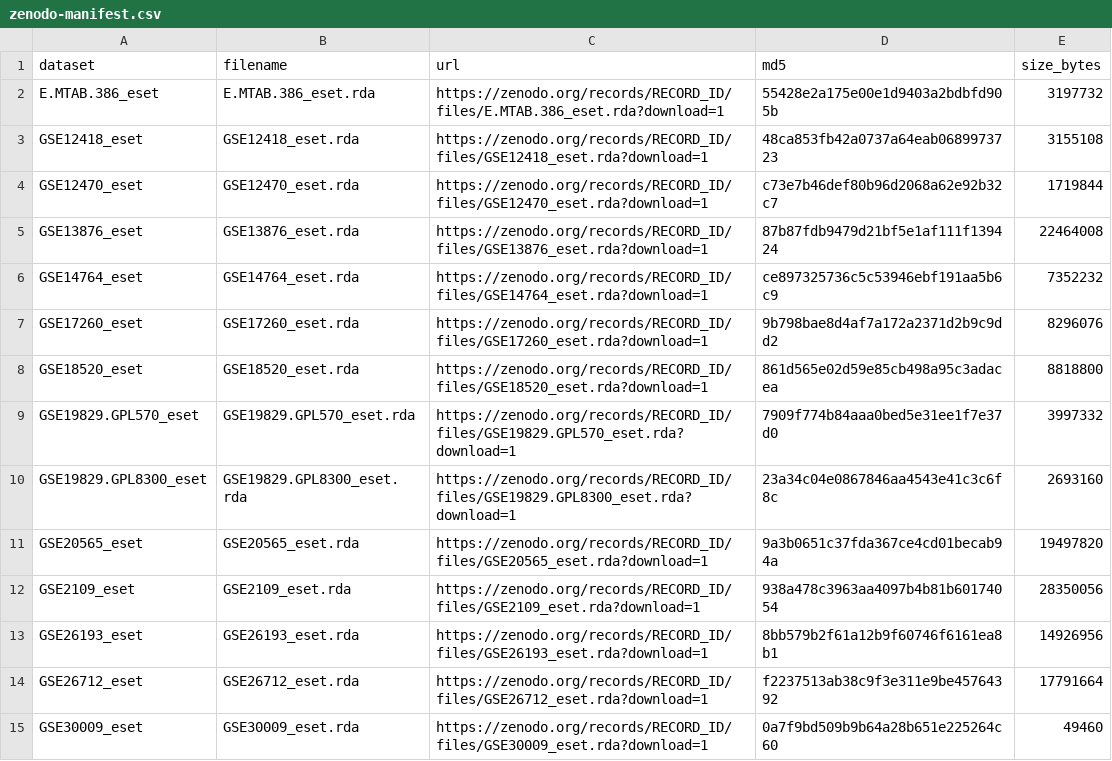
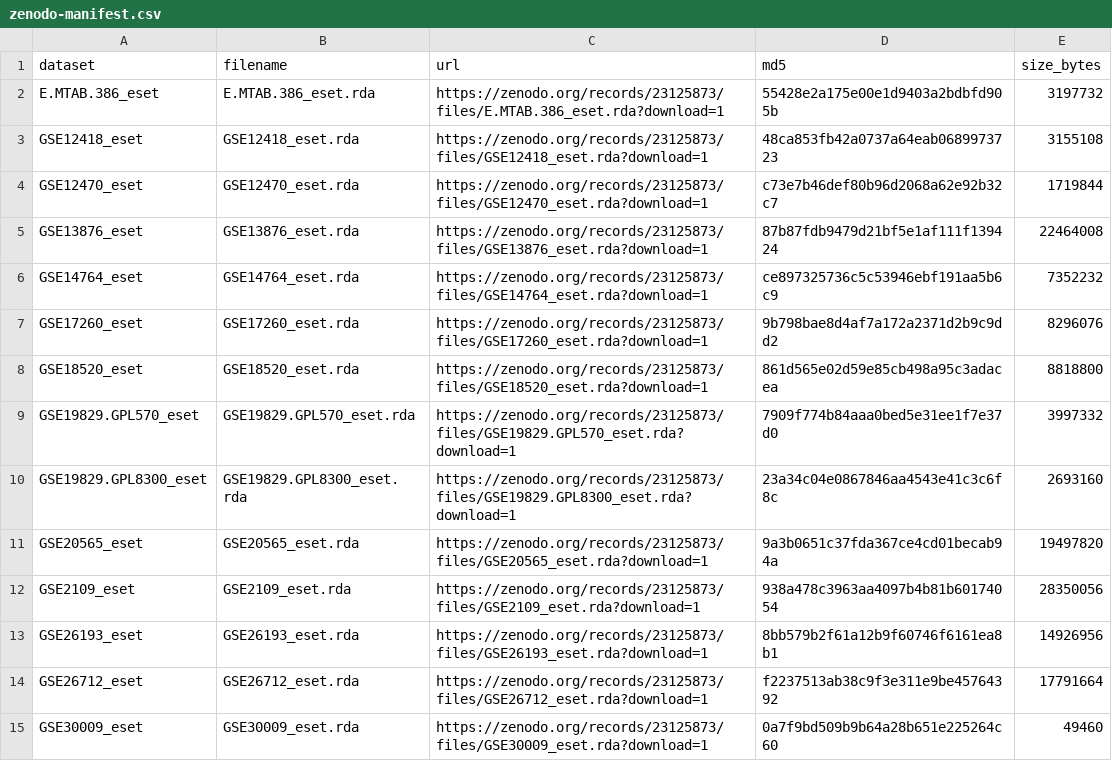
Before and after one commit to waldronlab/curatedOvarianData, a CSV file: inst/extdata/zenodo-manifest.csv, drawn as a sheet; only a part is shown; the diff covers the shown part only.

```diff
--- a/inst/extdata/zenodo-manifest.csv
+++ b/inst/extdata/zenodo-manifest.csv
@@ -1,15 +1,15 @@
 dataset,filename,url,md5,size_bytes
-E.MTAB.386_eset,E.MTAB.386_eset.rda,https://zenodo.org/records/RECORD_ID/files/E.MTAB.386_eset.rda?download=1,55428e2a175e00e1d9403a2bdbfd905b,3197732
-GSE12418_eset,GSE12418_eset.rda,https://zenodo.org/records/RECORD_ID/files/GSE12418_eset.rda?download=1,48ca853fb42a0737a64eab0689973723,3155108
-GSE12470_eset,GSE12470_eset.rda,https://zenodo.org/records/RECORD_ID/files/GSE12470_eset.rda?download=1,c73e7b46def80b96d2068a62e92b32c7,1719844
-GSE13876_eset,GSE13876_eset.rda,https://zenodo.org/records/RECORD_ID/files/GSE13876_eset.rda?download=1,87b87fdb9479d21bf5e1af111f139424,22464008
-GSE14764_eset,GSE14764_eset.rda,https://zenodo.org/records/RECORD_ID/files/GSE14764_eset.rda?download=1,ce897325736c5c53946ebf191aa5b6c9,7352232
-GSE17260_eset,GSE17260_eset.rda,https://zenodo.org/records/RECORD_ID/files/GSE17260_eset.rda?download=1,9b798bae8d4af7a172a2371d2b9c9dd2,8296076
-GSE18520_eset,GSE18520_eset.rda,https://zenodo.org/records/RECORD_ID/files/GSE18520_eset.rda?download=1,861d565e02d59e85cb498a95c3adacea,8818800
-GSE19829.GPL570_eset,GSE19829.GPL570_eset.rda,https://zenodo.org/records/RECORD_ID/files/GSE19829.GPL570_eset.rda?download=1,7909f774b84aaa0bed5e31ee1f7e37d0,3997332
-GSE19829.GPL8300_eset,GSE19829.GPL8300_eset.rda,https://zenodo.org/records/RECORD_ID/files/GSE19829.GPL8300_eset.rda?download=1,23a34c04e0867846aa4543e41c3c6f8c,2693160
-GSE20565_eset,GSE20565_eset.rda,https://zenodo.org/records/RECORD_ID/files/GSE20565_eset.rda?download=1,9a3b0651c37fda367ce4cd01becab94a,19497820
-GSE2109_eset,GSE2109_eset.rda,https://zenodo.org/records/RECORD_ID/files/GSE2109_eset.rda?download=1,938a478c3963aa4097b4b81b60174054,28350056
-GSE26193_eset,GSE26193_eset.rda,https://zenodo.org/records/RECORD_ID/files/GSE26193_eset.rda?download=1,8bb579b2f61a12b9f60746f6161ea8b1,14926956
-GSE26712_eset,GSE26712_eset.rda,https://zenodo.org/records/RECORD_ID/files/GSE26712_eset.rda?download=1,f2237513ab38c9f3e311e9be45764392,17791664
-GSE30009_eset,GSE30009_eset.rda,https://zenodo.org/records/RECORD_ID/files/GSE30009_eset.rda?download=1,0a7f9bd509b9b64a28b651e225264c60,49460
+E.MTAB.386_eset,E.MTAB.386_eset.rda,https://zenodo.org/records/23125873/files/E.MTAB.386_eset.rda?download=1,55428e2a175e00e1d9403a2bdbfd905b,3197732
+GSE12418_eset,GSE12418_eset.rda,https://zenodo.org/records/23125873/files/GSE12418_eset.rda?download=1,48ca853fb42a0737a64eab0689973723,3155108
+GSE12470_eset,GSE12470_eset.rda,https://zenodo.org/records/23125873/files/GSE12470_eset.rda?download=1,c73e7b46def80b96d2068a62e92b32c7,1719844
+GSE13876_eset,GSE13876_eset.rda,https://zenodo.org/records/23125873/files/GSE13876_eset.rda?download=1,87b87fdb9479d21bf5e1af111f139424,22464008
+GSE14764_eset,GSE14764_eset.rda,https://zenodo.org/records/23125873/files/GSE14764_eset.rda?download=1,ce897325736c5c53946ebf191aa5b6c9,7352232
+GSE17260_eset,GSE17260_eset.rda,https://zenodo.org/records/23125873/files/GSE17260_eset.rda?download=1,9b798bae8d4af7a172a2371d2b9c9dd2,8296076
+GSE18520_eset,GSE18520_eset.rda,https://zenodo.org/records/23125873/files/GSE18520_eset.rda?download=1,861d565e02d59e85cb498a95c3adacea,8818800
+GSE19829.GPL570_eset,GSE19829.GPL570_eset.rda,https://zenodo.org/records/23125873/files/GSE19829.GPL570_eset.rda?download=1,7909f774b84aaa0bed5e31ee1f7e37d0,3997332
+GSE19829.GPL8300_eset,GSE19829.GPL8300_eset.rda,https://zenodo.org/records/23125873/files/GSE19829.GPL8300_eset.rda?download=1,23a34c04e0867846aa4543e41c3c6f8c,2693160
+GSE20565_eset,GSE20565_eset.rda,https://zenodo.org/records/23125873/files/GSE20565_eset.rda?download=1,9a3b0651c37fda367ce4cd01becab94a,19497820
+GSE2109_eset,GSE2109_eset.rda,https://zenodo.org/records/23125873/files/GSE2109_eset.rda?download=1,938a478c3963aa4097b4b81b60174054,28350056
+GSE26193_eset,GSE26193_eset.rda,https://zenodo.org/records/23125873/files/GSE26193_eset.rda?download=1,8bb579b2f61a12b9f60746f6161ea8b1,14926956
+GSE26712_eset,GSE26712_eset.rda,https://zenodo.org/records/23125873/files/GSE26712_eset.rda?download=1,f2237513ab38c9f3e311e9be45764392,17791664
+GSE30009_eset,GSE30009_eset.rda,https://zenodo.org/records/23125873/files/GSE30009_eset.rda?download=1,0a7f9bd509b9b64a28b651e225264c60,49460
```
Also changed, not shown: 16 edited cells elsewhere in this file.
